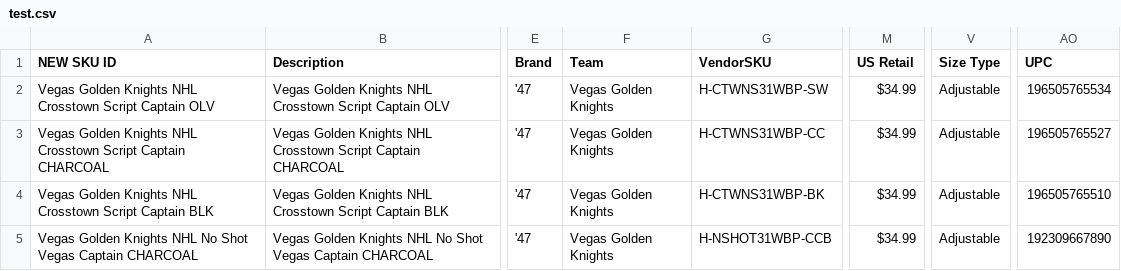
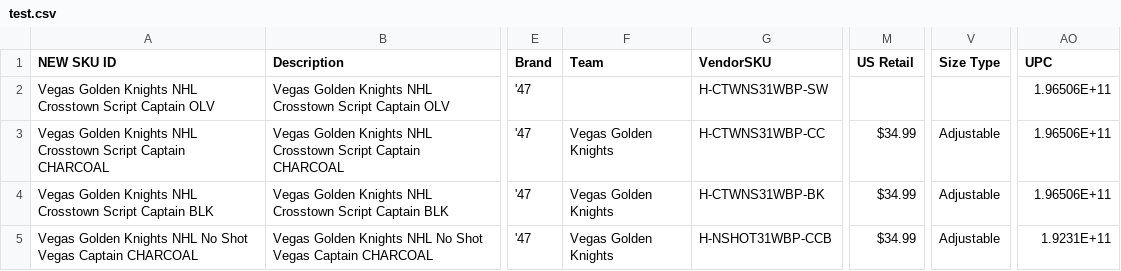
Before and after one commit to jared-armstrong/IT-Interns-2022, a CSV file: Website/php/test.csv, drawn as a sheet; only a part is shown, gaps mark what is left out; the diff names each change by its address in the sheet, - before the commit and + after, or states it on an @@ line.

```diff
--- a/Website/php/test.csv
+++ b/Website/php/test.csv
-F2 (Team): Vegas Golden Knights
+F2 (Team): (empty)
-M2 (US Retail): $34.99
+M2 (US Retail): (empty)
-V2 (Size Type): Adjustable
+V2 (Size Type): (empty)
-AO2 (UPC): 196505765534
+AO2 (UPC): 1.96506E+11
-AO3 (UPC): 196505765527
+AO3 (UPC): 1.96506E+11
-AO4 (UPC): 196505765510
+AO4 (UPC): 1.96506E+11
-AO5 (UPC): 192309667890
+AO5 (UPC): 1.9231E+11
```
Also changed, not shown: 2 other files.
